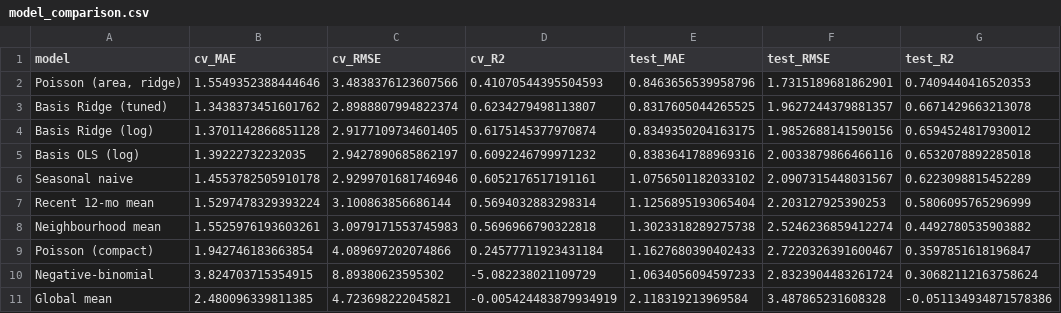
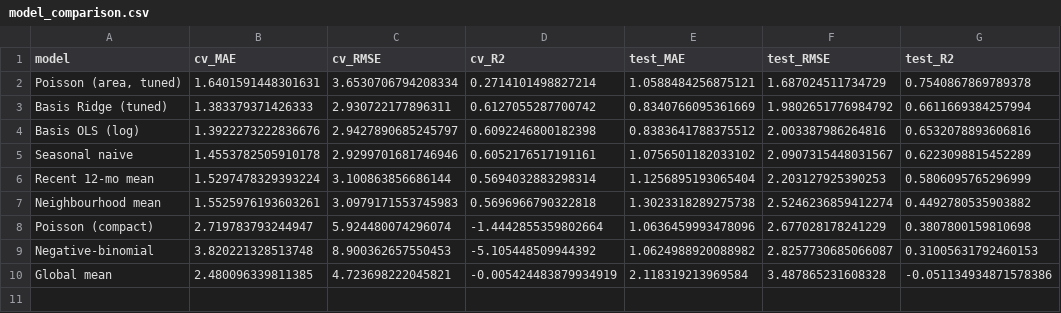
Before and after one commit to liu061231-code/toronto-bicycle-theft-prediction, a CSV file: output/tables/model_comparison.csv, drawn as a sheet.

```diff
--- a/output/tables/model_comparison.csv
+++ b/output/tables/model_comparison.csv
@@ -1,6 +1,5 @@
 model,cv_MAE,cv_RMSE,cv_R2,test_MAE,test_RMSE,test_R2
-"Poisson (area, ridge)",1.5549352388444646,3.4838376123607566,0.41070544395504593,0.8463656539958796,1.7315189681862901,0.7409440416520353
-Basis Ridge (tuned),1.3438373451601762,2.8988807994822374,0.6234279498113807,0.8317605044265525,1.9627244379881357,0.6671429663213078
-Basis Ridge (log),1.3701142866851128,2.9177109734601405,0.6175145377970874,0.8349350204163175,1.9852688141590156,0.6594524817930012
-Basis OLS (log),1.39222732232035,2.9427890685862197,0.6092246799971232,0.8383641788969316,2.0033879866466116,0.6532078892285018
+"Poisson (area, tuned)",1.6401591448301631,3.6530706794208334,0.2714101498827214,1.0588484256875121,1.687024511734729,0.7540867869789378
+Basis Ridge (tuned),1.383379371426333,2.930722177896311,0.6127055287700742,0.8340766095361669,1.9802651776984792,0.6611669384257994
+Basis OLS (log),1.3922273222836676,2.9427890685245797,0.6092246800182398,0.8383641788375512,2.003387986264816,0.6532078893606816
 Seasonal naive,1.4553782505910178,2.9299701681746946,0.6052176517191161,1.0756501182033102,2.0907315448031567,0.6223098815452289
@@ -8,4 +7,4 @@ Recent 12-mo mean,1.5297478329393224,3.100863856686144,0.5694032883298314,1.1256
 Neighbourhood mean,1.5525976193603261,3.0979171553745983,0.5696966790322818,1.3023318289275738,2.5246236859412274,0.4492780535903882
-Poisson (compact),1.942746183663854,4.089697202074866,0.24577711923431184,1.1627680390402433,2.7220326391600467,0.3597851618196847
-Negative-binomial,3.824703715354915,8.89380623595302,-5.082238021109729,1.0634056094597233,2.8323904483261724,0.30682112163758624
+Poisson (compact),2.719783793244947,5.924480074296074,-1.4442855359802664,1.0636459993478096,2.677028178241229,0.3807800159810698
+Negative-binomial,3.820221328513748,8.900362657550453,-5.105448509944392,1.0624988920088982,2.8257730685066087,0.31005631792460153
 Global mean,2.480096339811385,4.723698222045821,-0.005424483879934919,2.118319213969584,3.487865231608328,-0.051134934871578386
```
Also changed, not shown: output/tables/cv_folds.csv, output/tables/neighborhood_errors.csv, 10 other files.
